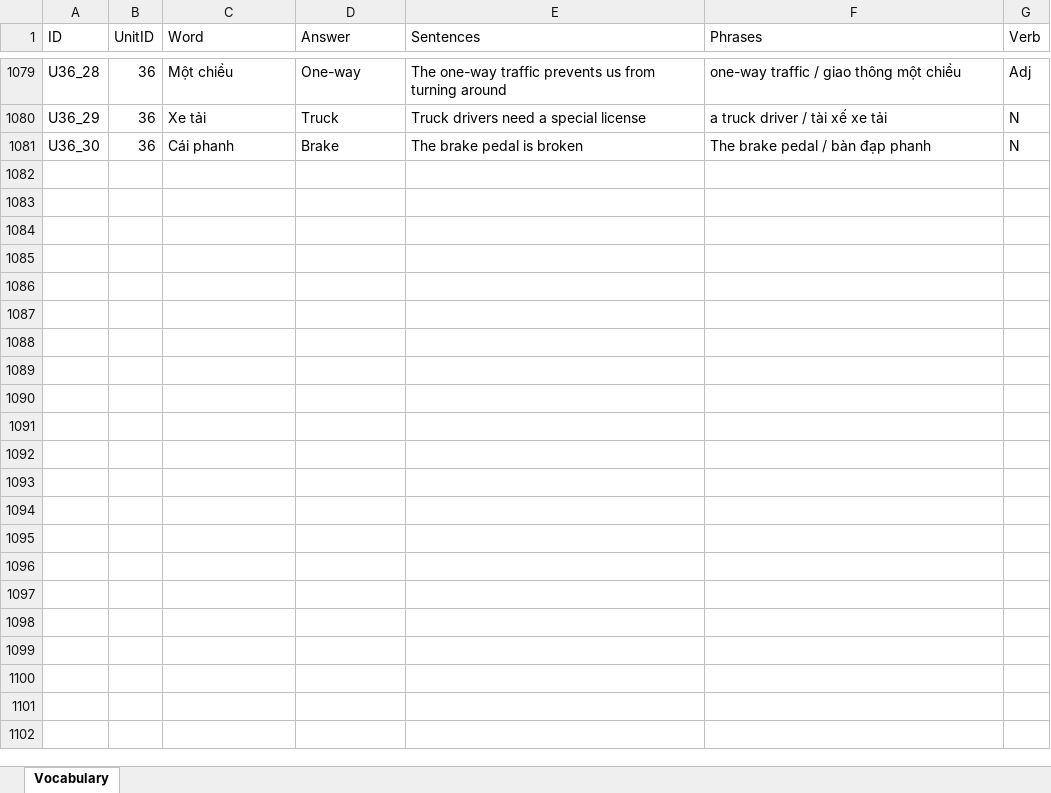
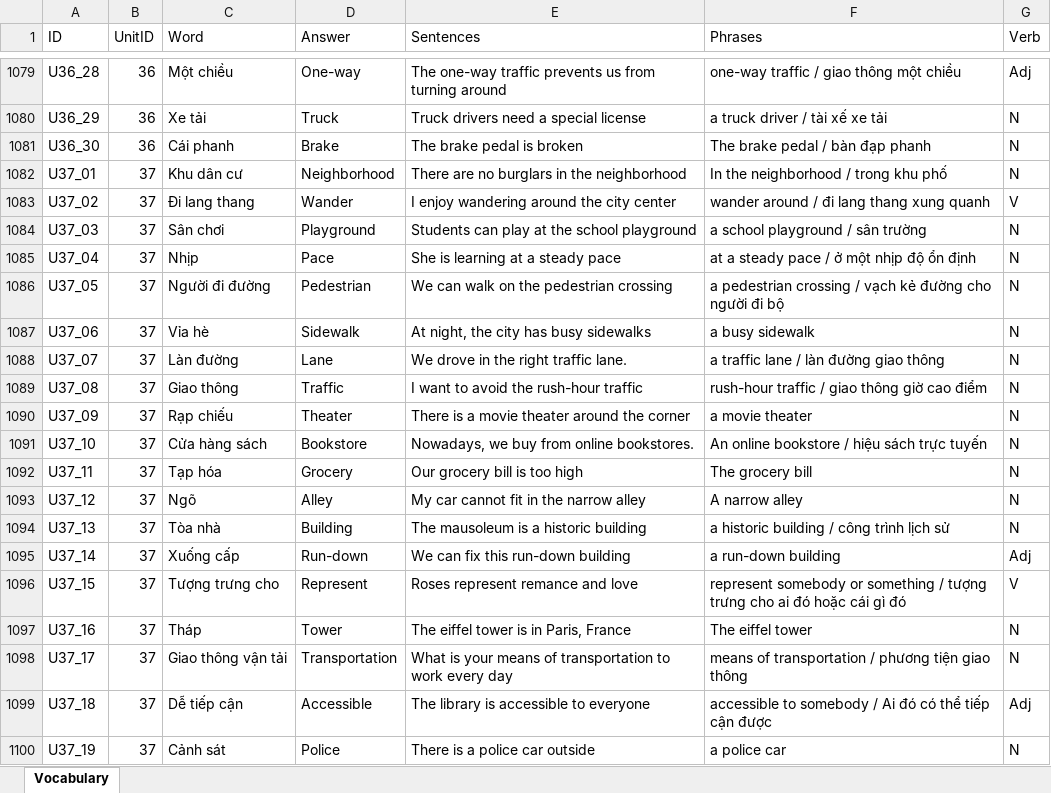
Before and after one commit to PhongNguyen0107/english-app, an Excel workbook: data/WordStudy.xlsx, sheet Vocabulary, drawn as a sheet; only a part is shown, gaps mark what is left out; values as stored, in another font and other column widths than the file's, no borders; the diff covers the shown part only; the diff names each change by its address in the sheet, - before the commit and + after, or states it on an @@ line.

Commit message:
feat: add list of words for unit 37

```diff
--- a/data/WordStudy.xlsx (sheet Vocabulary)
+++ b/data/WordStudy.xlsx (sheet Vocabulary)
+row 1082: U37_01 | 37 | Khu dân cư | Neighborhood | There are no burglars in the neighborhood | In the neighborhood / trong khu phố | N
+row 1083: U37_02 | 37 | Đi lang thang | Wander | I enjoy wandering around the city center | wander around / đi lang thang xung quanh | V
+row 1084: U37_03 | 37 | Sân chơi | Playground | Students can play at the school playground | a school playground / sân trường | N
+row 1085: U37_04 | 37 | Nhịp | Pace | She is learning at a steady pace | at a steady pace / ở một nhịp độ ổn định | N
+row 1086: U37_05 | 37 | Người đi đường | Pedestrian | We can walk on the pedestrian crossing | a pedestrian crossing / vạch kẻ đường cho người đi bộ | N
+row 1087: U37_06 | 37 | Vỉa hè | Sidewalk | At night, the city has busy sidewalks | a busy sidewalk | N
+row 1088: U37_07 | 37 | Làn đường | Lane | We drove in the right traffic lane. | a traffic lane / làn đường giao thông | N
+row 1089: U37_08 | 37 | Giao thông | Traffic | I want to avoid the rush-hour traffic | rush-hour traffic / giao thông giờ cao điểm | N
+row 1090: U37_09 | 37 | Rạp chiếu | Theater | There is a movie theater around the corner | a movie theater | N
+row 1091: U37_10 | 37 | Cửa hàng sách | Bookstore | Nowadays, we buy from online bookstores. | An online bookstore / hiệu sách trực tuyến | N
+row 1092: U37_11 | 37 | Tạp hóa | Grocery | Our grocery bill is too high | The grocery bill | N
+row 1093: U37_12 | 37 | Ngõ | Alley | My car cannot fit in the narrow alley | A narrow alley | N
+row 1094: U37_13 | 37 | Tòa nhà | Building | The mausoleum is a historic building | a historic building / công trình lịch sử | N
+row 1095: U37_14 | 37 | Xuống cấp | Run-down | We can fix this run-down building | a run-down building | Adj
+row 1096: U37_15 | 37 | Tượng trưng cho | Represent | Roses represent remance and love | represent somebody or something / tượng trưng cho ai đó hoặc cái gì đó | V
+row 1097: U37_16 | 37 | Tháp | Tower | The eiffel tower is in Paris, France | The eiffel tower | N
+row 1098: U37_17 | 37 | Giao thông vận tải | Transportation | What is your means of transportation to work every day | means of transportation / phương tiện giao thông | N
+row 1099: U37_18 | 37 | Dễ tiếp cận | Accessible | The library is accessible to everyone | accessible to somebody / Ai đó có thể tiếp cận được | Adj
+row 1100: U37_19 | 37 | Cảnh sát | Police | There is a police car outside | a police car | N
```
Also changed, not shown: 11 added rows elsewhere in this sheet, 1 other file.
